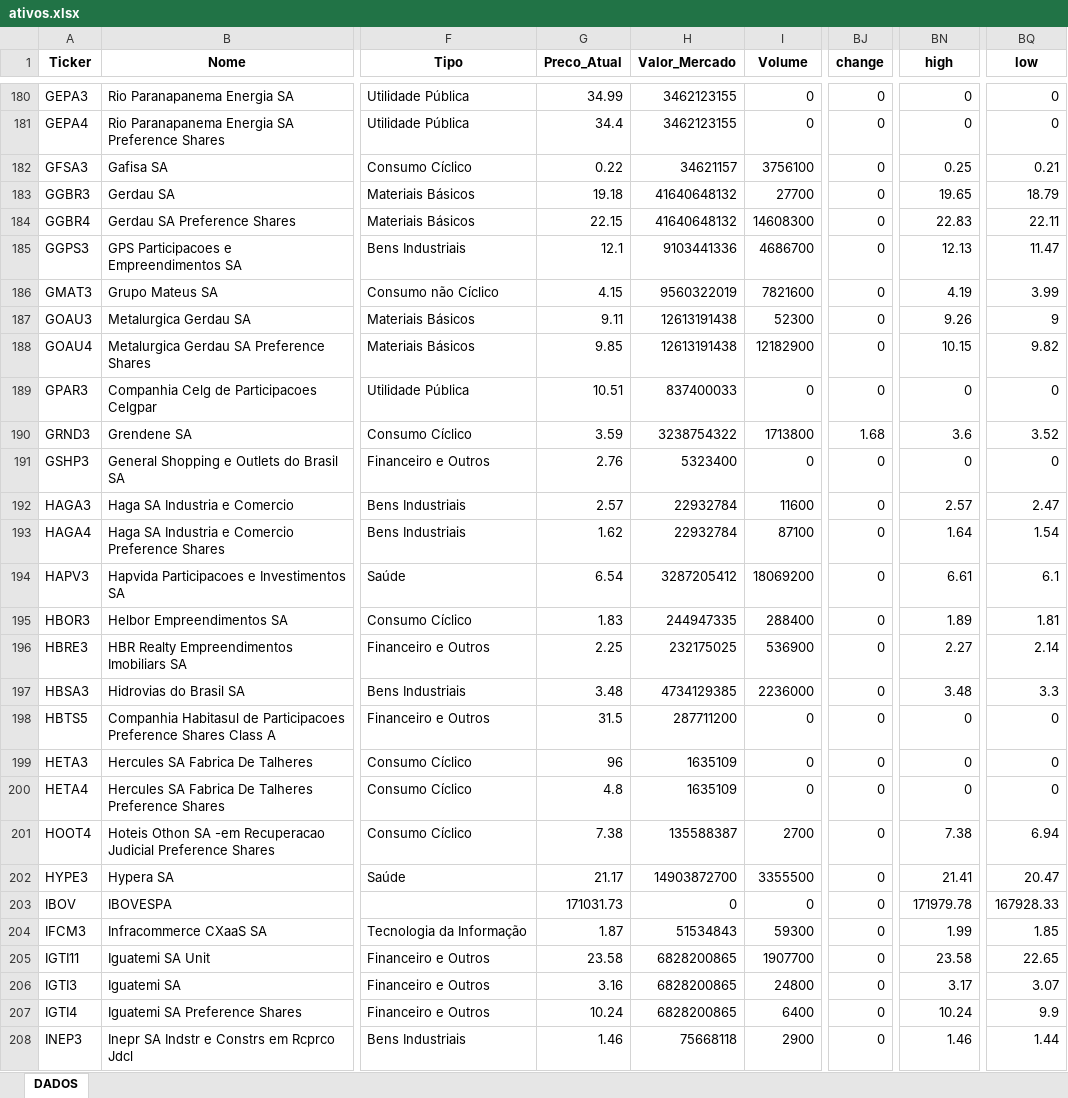
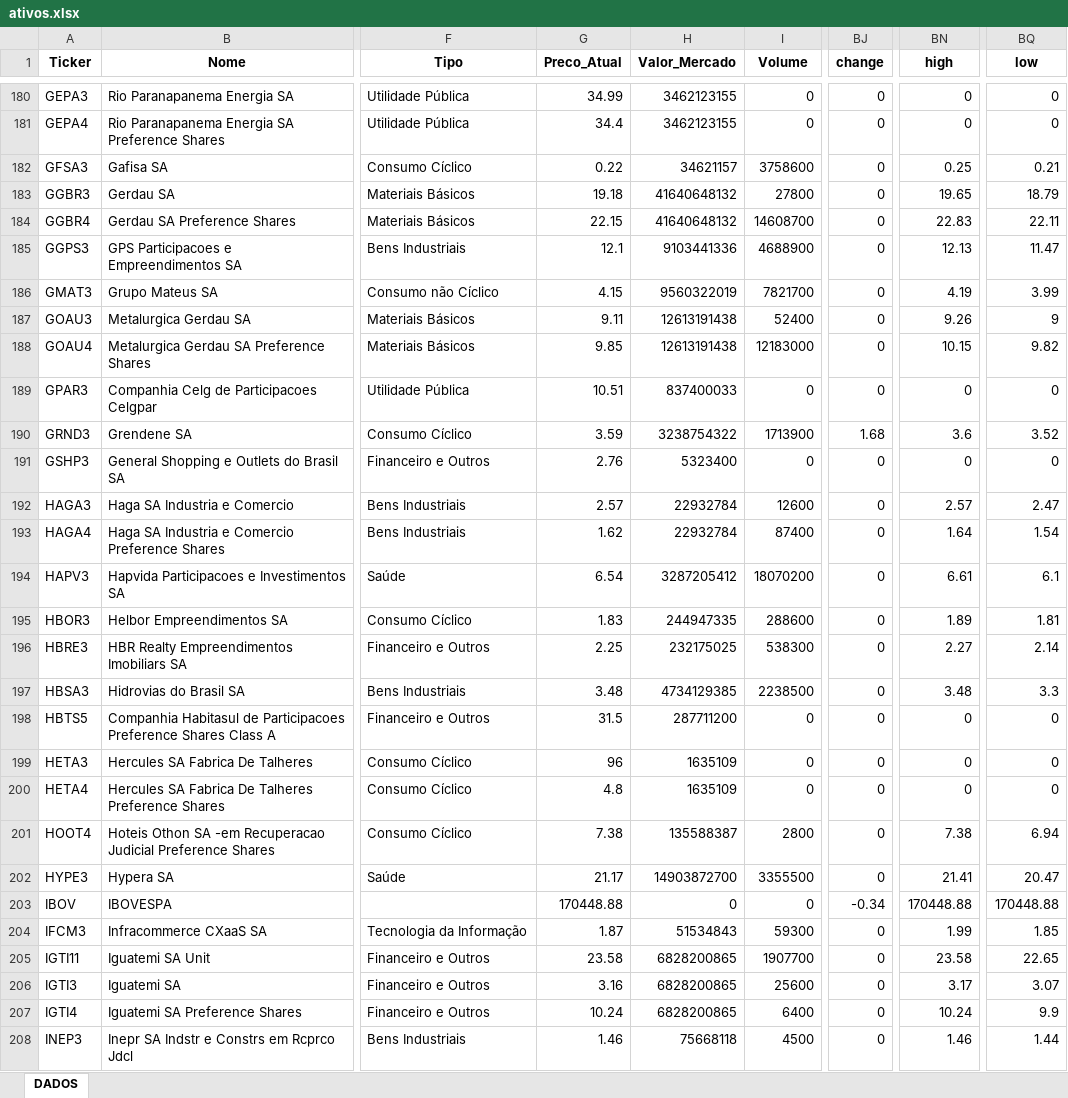
Before and after one commit to carlossobral/sobral_invest, an Excel workbook: data/ativos.xlsx, sheet DADOS, drawn as a sheet; only a part is shown, gaps mark what is left out; values as stored, in another font and other column widths than the file's, no borders; the diff covers the shown part only; the diff names each change by its address in the sheet, - before the commit and + after, or states it on an @@ line.

```diff
--- a/data/ativos.xlsx (sheet DADOS)
+++ b/data/ativos.xlsx (sheet DADOS)
-I182 (Volume): 3756100
+I182 (Volume): 3758600
-I183 (Volume): 27700
+I183 (Volume): 27800
-I184 (Volume): 14608300
+I184 (Volume): 14608700
-I185 (Volume): 4686700
+I185 (Volume): 4688900
-I186 (Volume): 7821600
+I186 (Volume): 7821700
-I187 (Volume): 52300
+I187 (Volume): 52400
-I188 (Volume): 12182900
+I188 (Volume): 12183000
-I190 (Volume): 1713800
+I190 (Volume): 1713900
-I192 (Volume): 11600
+I192 (Volume): 12600
-I193 (Volume): 87100
+I193 (Volume): 87400
-I194 (Volume): 18069200
+I194 (Volume): 18070200
-I195 (Volume): 288400
+I195 (Volume): 288600
-I196 (Volume): 536900
+I196 (Volume): 538300
-I197 (Volume): 2236000
+I197 (Volume): 2238500
-I201 (Volume): 2700
+I201 (Volume): 2800
-G203 (Preco_Atual): 171031.73
+G203 (Preco_Atual): 170448.88
-BJ203 (change): 0
+BJ203 (change): -0.34
-BN203 (high): 171979.78
+BN203 (high): 170448.88
-BQ203 (low): 167928.33
+BQ203 (low): 170448.88
-I206 (Volume): 24800
+I206 (Volume): 25600
-I208 (Volume): 2900
+I208 (Volume): 4500
```
Also changed, not shown: 332 edited cells elsewhere in this sheet, 1 other file.
